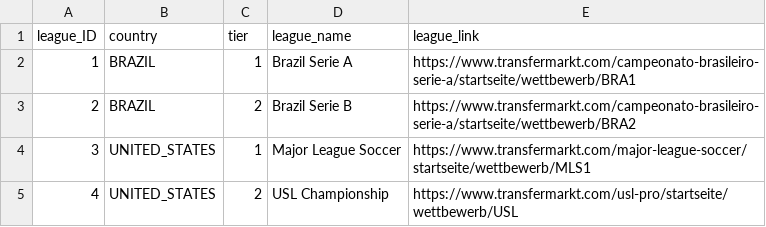
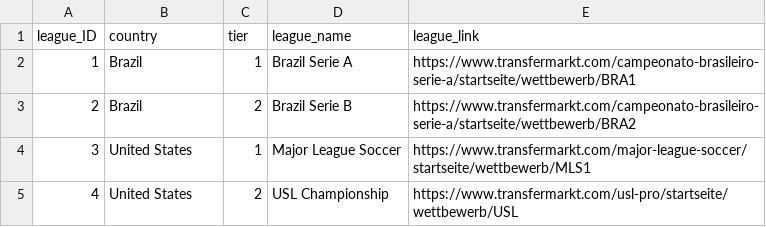
Before and after one commit to jCosta16/Soccer_Dashboard, a CSV file: data/leagues_data.csv, drawn as a sheet.

Commit message:
dict to JSON and Tableau.V1

```diff
--- a/data/leagues_data.csv
+++ b/data/leagues_data.csv
@@ -1,5 +1,5 @@
 league_ID,country,tier,league_name,league_link
-1,BRAZIL,1,Brazil Serie A,https://www.transfermarkt.com/campeonato-brasileiro-serie-a/startseite/wettbewerb/BRA1
-2,BRAZIL,2,Brazil Serie B,https://www.transfermarkt.com/campeonato-brasileiro-serie-a/startseite/wettbewerb/BRA2
-3,UNITED_STATES,1,Major League Soccer,https://www.transfermarkt.com/major-league-soccer/startseite/wettbewerb/MLS1
-4,UNITED_STATES,2,USL Championship,https://www.transfermarkt.com/usl-pro/startseite/wettbewerb/USL
+1,Brazil,1,Brazil Serie A,https://www.transfermarkt.com/campeonato-brasileiro-serie-a/startseite/wettbewerb/BRA1
+2,Brazil,2,Brazil Serie B,https://www.transfermarkt.com/campeonato-brasileiro-serie-a/startseite/wettbewerb/BRA2
+3,United States,1,Major League Soccer,https://www.transfermarkt.com/major-league-soccer/startseite/wettbewerb/MLS1
+4,United States,2,USL Championship,https://www.transfermarkt.com/usl-pro/startseite/wettbewerb/USL
```
Also changed, not shown: 8 other files.
